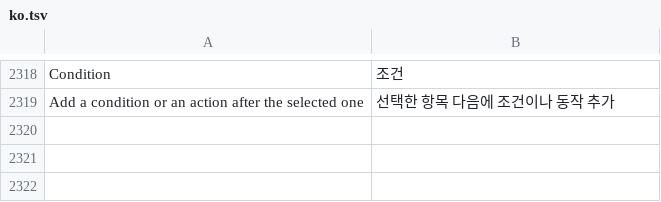
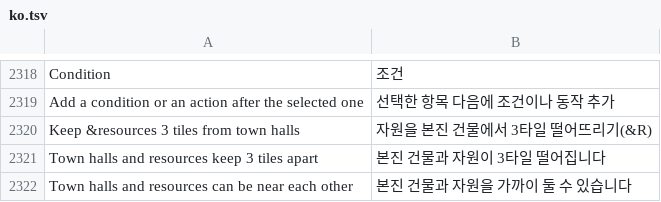
Before and after one commit to stardraft-editor/stardraft, a TSV file: apps/editor/res/lang/ko.tsv, drawn as a sheet; only a part is shown, gaps mark what is left out.

```diff
--- a/apps/editor/res/lang/ko.tsv
+++ b/apps/editor/res/lang/ko.tsv
@@ -2319 +2319,4 @@ Condition	조건
 Add a condition or an action after the selected one	선택한 항목 다음에 조건이나 동작 추가
+Keep &resources 3 tiles from town halls	자원을 본진 건물에서 3타일 떨어뜨리기(&R)
+Town halls and resources keep 3 tiles apart	본진 건물과 자원이 3타일 떨어집니다
+Town halls and resources can be near each other	본진 건물과 자원을 가까이 둘 수 있습니다
```
Also changed, not shown: apps/editor/res/lang/es.tsv, apps/editor/res/lang/ru.tsv, 17 other files.
